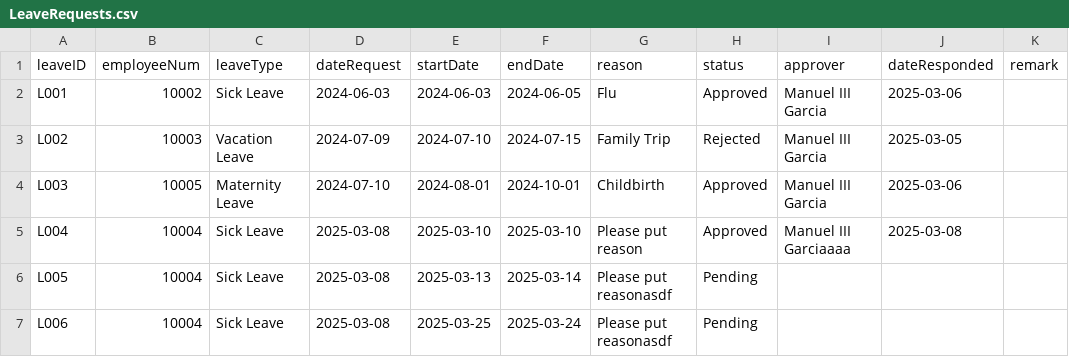
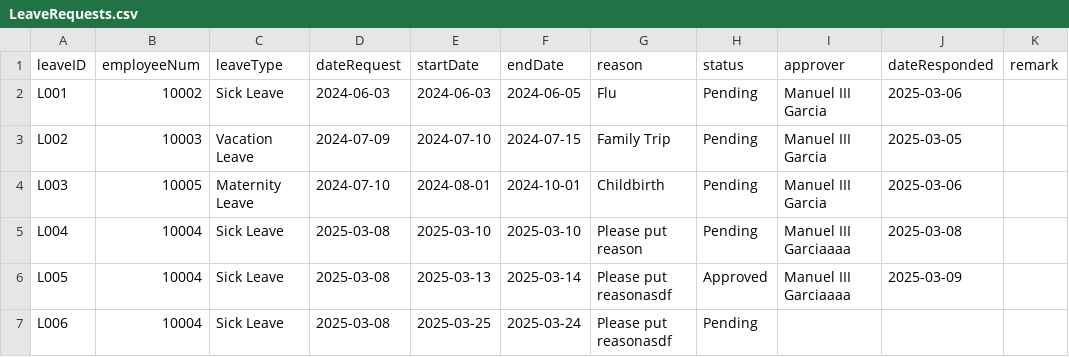
Before and after one commit to shekinahjabez/Terminal-Assessment-MotorPH-Payroll-System-OOP, a CSV file: src/data9/LeaveRequests.csv, drawn as a sheet; the diff names each change by its address in the sheet, - before the commit and + after, or states it on an @@ line.

Commit message:
Added Leave History table

```diff
--- a/src/data9/LeaveRequests.csv
+++ b/src/data9/LeaveRequests.csv
-H2 (status): Approved
+H2 (status): Pending
-H3 (status): Rejected
+H3 (status): Pending
-H4:H5 (status): Approved
+H4:H5 (status): Pending
-H6 (status): Pending
+H6 (status): Approved
-I6 (approver): (empty)
+I6 (approver): Manuel III Garciaaaa
-J6 (dateResponded): (empty)
+J6 (dateResponded): 2025-03-09
```
Also changed, not shown: 3 other files.
